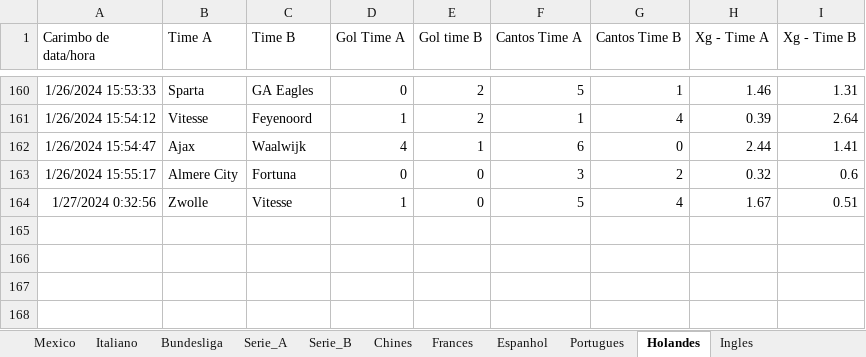
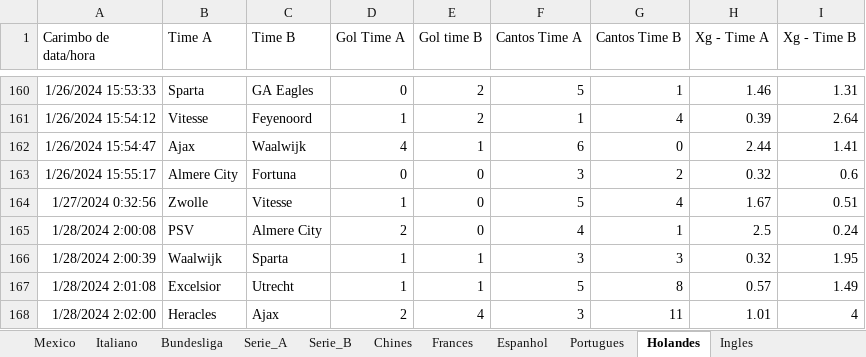
Before and after one commit to marcoscerqueira2603/pagina_apostas, an Excel workbook: Dados_Forms.xlsx, sheet Holandes, drawn as a sheet; only a part is shown, gaps mark what is left out; values as stored, in another font and other column widths than the file's, no borders; charts and pictures not drawn; the diff names each change by its address in the sheet, - before the commit and + after, or states it on an @@ line.

```diff
--- a/Dados_Forms.xlsx (sheet Holandes)
+++ b/Dados_Forms.xlsx (sheet Holandes)
+row 165: 1/28/2024 2:00:08 | PSV | Almere City | 2 | 0 | 4 | 1 | 2.5 | 0.24
+row 166: 1/28/2024 2:00:39 | Waalwijk | Sparta | 1 | 1 | 3 | 3 | 0.32 | 1.95
+row 167: 1/28/2024 2:01:08 | Excelsior | Utrecht | 1 | 1 | 5 | 8 | 0.57 | 1.49
+row 168: 1/28/2024 2:02:00 | Heracles | Ajax | 2 | 4 | 3 | 11 | 1.01 | 4
```
Also changed, not shown: sheet Bundesliga, sheet Espanhol, sheet Italiano, sheet Frances, bundesliga.xlsx, espanhol.xlsx, 9 other files.
